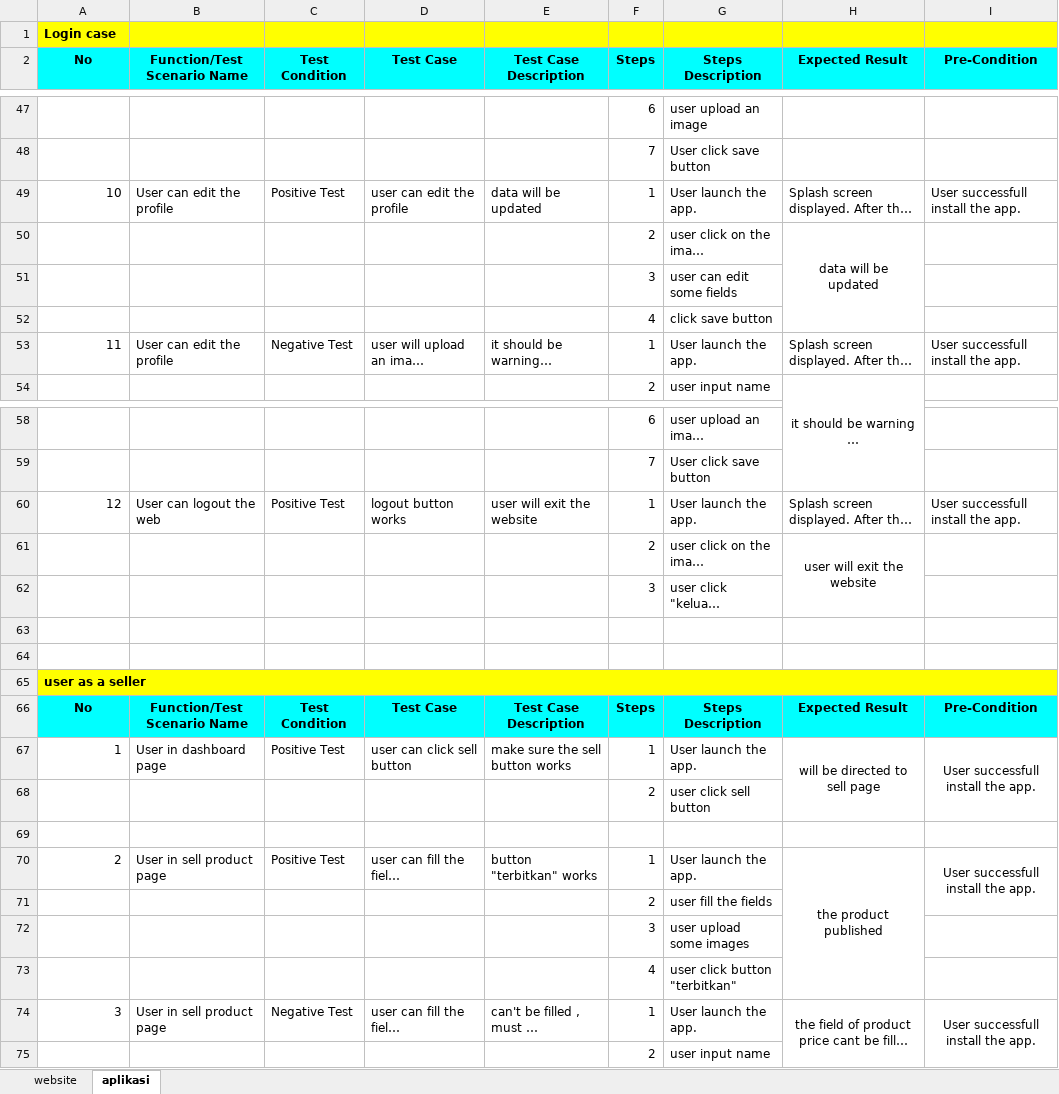
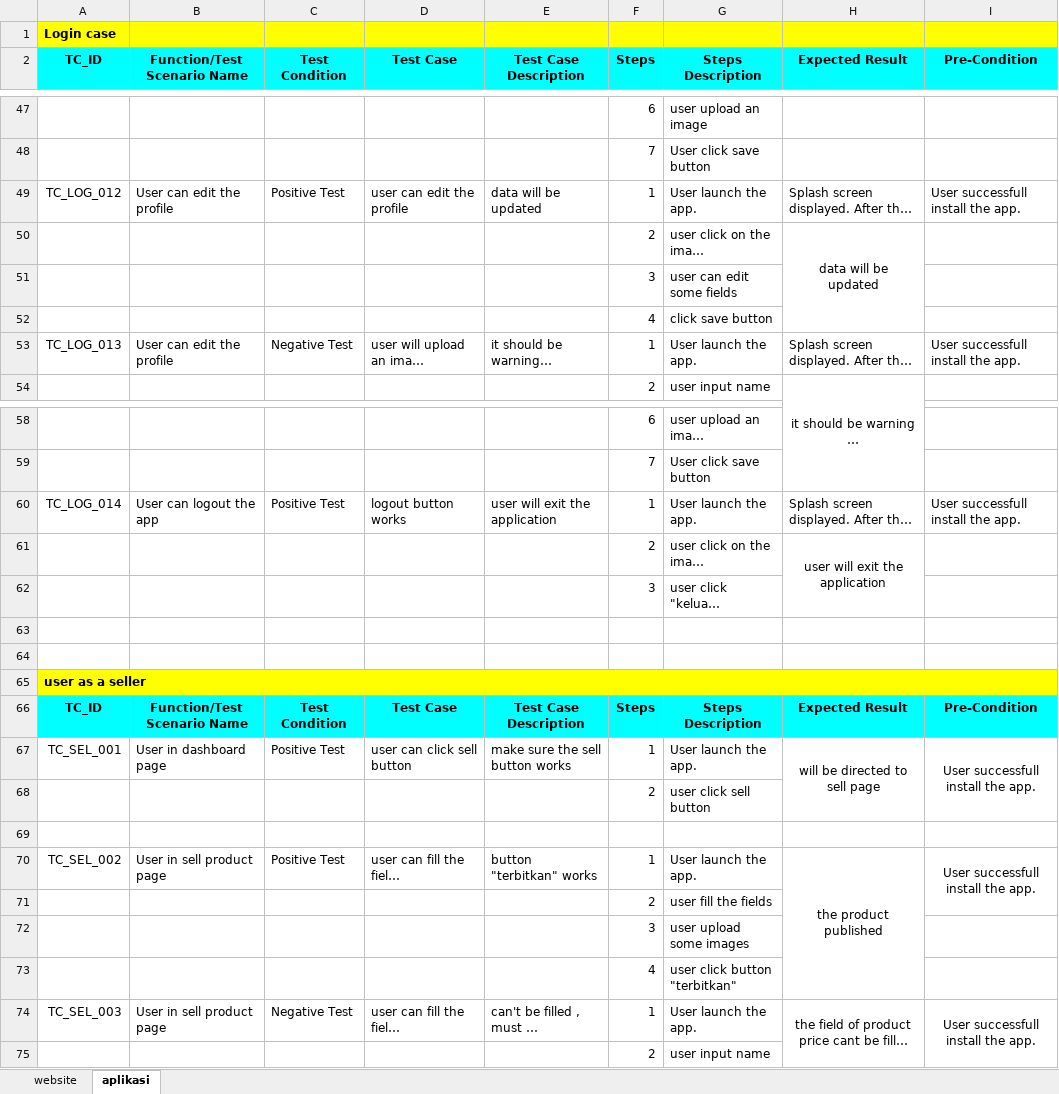
Before and after one commit to afnyokay/23001026_15_ATD_Gold, an Excel workbook: testcase.xlsx, sheet aplikasi, drawn as a sheet; only a part is shown, gaps mark what is left out; long unchanged cells end in …; values as stored, in another font and other column widths than the file's, no borders; the diff covers the shown part only; the diff names each change by its address in the sheet, - before the commit and + after, or states it on an @@ line.

```diff
--- a/testcase.xlsx (sheet aplikasi)
+++ b/testcase.xlsx (sheet aplikasi)
-A2: No
+A2: TC_ID
-A49 (TC_ID): 10
+A49 (TC_ID): TC_LOG_012
-A53 (TC_ID): 11
+A53 (TC_ID): TC_LOG_013
-A60 (TC_ID): 12
+A60 (TC_ID): TC_LOG_014
-B60 (Function/Test Scenario Name): User can logout the web
+B60 (Function/Test Scenario Name): User can logout the app
-E60 (Test Case Description): user will exit the website
+E60 (Test Case Description): user will exit the application
-H61 (Expected Result): user will exit the website
+H61 (Expected Result): user will exit the application
-A66 (TC_ID): No
+A66 (TC_ID): TC_ID
-A67 (TC_ID): 1
+A67 (TC_ID): TC_SEL_001
-A70 (TC_ID): 2
+A70 (TC_ID): TC_SEL_002
-A74 (TC_ID): 3
+A74 (TC_ID): TC_SEL_003
```
Also changed, not shown: 35 edited cells and cell formats elsewhere in this sheet, sheet website.
